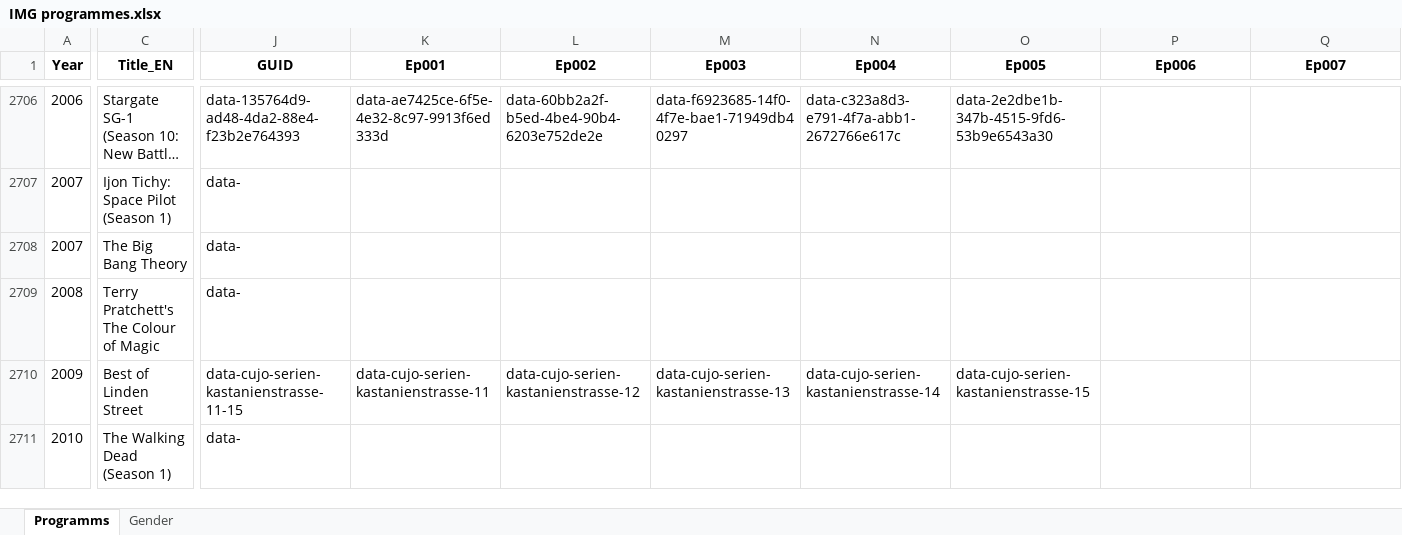
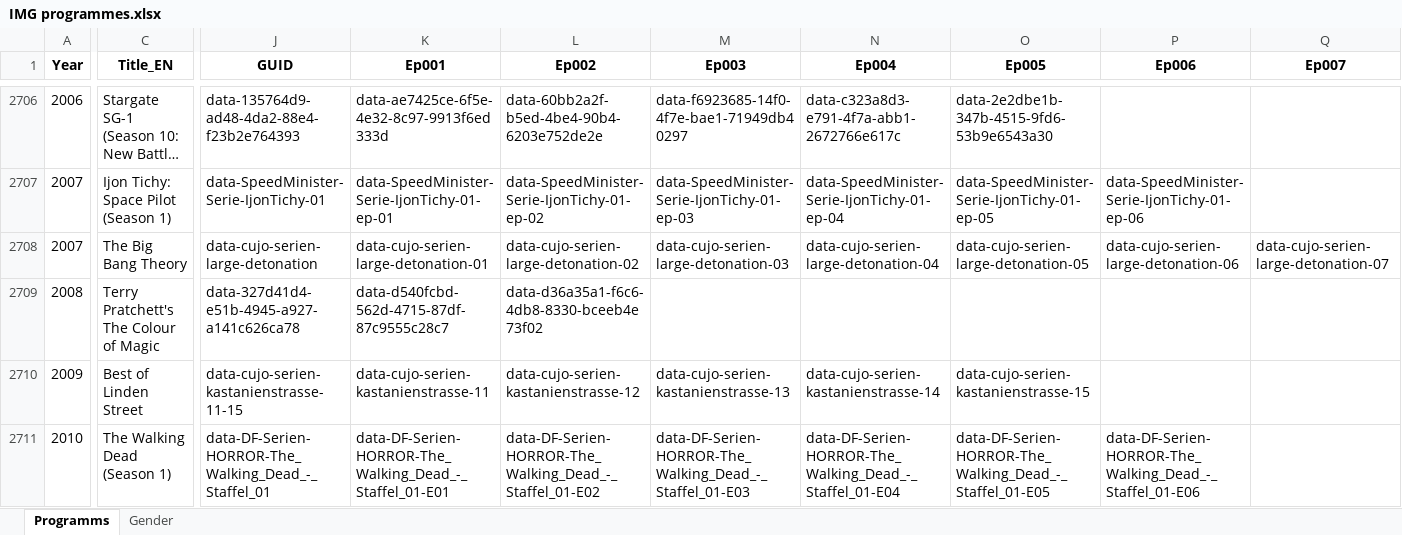
Before and after one commit to pauldim/MADTV, an Excel workbook: IMG programmes.xlsx, sheet Programms, drawn as a sheet; only a part is shown, gaps mark what is left out; long unchanged cells end in …; values as stored, in another font and other column widths than the file's, no borders; the diff covers the shown part only; the diff names each change by its address in the sheet, - before the commit and + after, or states it on an @@ line.

Commit message:
Update IMG programmes.xlsx

```diff
--- a/IMG programmes.xlsx (sheet Programms)
+++ b/IMG programmes.xlsx (sheet Programms)
-J2707 (GUID): data-
+J2707 (GUID): data-SpeedMinister-Serie-IjonTichy-01
-K2707 (Ep001): (empty)
+K2707 (Ep001): data-SpeedMinister-Serie-IjonTichy-01-ep-01
-L2707 (Ep002): (empty)
+L2707 (Ep002): data-SpeedMinister-Serie-IjonTichy-01-ep-02
-M2707 (Ep003): (empty)
+M2707 (Ep003): data-SpeedMinister-Serie-IjonTichy-01-ep-03
-N2707 (Ep004): (empty)
+N2707 (Ep004): data-SpeedMinister-Serie-IjonTichy-01-ep-04
-O2707 (Ep005): (empty)
+O2707 (Ep005): data-SpeedMinister-Serie-IjonTichy-01-ep-05
-P2707 (Ep006): (empty)
+P2707 (Ep006): data-SpeedMinister-Serie-IjonTichy-01-ep-06
-J2708 (GUID): data-
+J2708 (GUID): data-cujo-serien-large-detonation
-K2708 (Ep001): (empty)
+K2708 (Ep001): data-cujo-serien-large-detonation-01
-L2708 (Ep002): (empty)
+L2708 (Ep002): data-cujo-serien-large-detonation-02
-M2708 (Ep003): (empty)
+M2708 (Ep003): data-cujo-serien-large-detonation-03
-N2708 (Ep004): (empty)
+N2708 (Ep004): data-cujo-serien-large-detonation-04
-O2708 (Ep005): (empty)
+O2708 (Ep005): data-cujo-serien-large-detonation-05
-P2708 (Ep006): (empty)
+P2708 (Ep006): data-cujo-serien-large-detonation-06
-Q2708 (Ep007): (empty)
+Q2708 (Ep007): data-cujo-serien-large-detonation-07
-J2709 (GUID): data-
+J2709 (GUID): data-327d41d4-e51b-4945-a927-a141c626ca78
-K2709 (Ep001): (empty)
+K2709 (Ep001): data-d540fcbd-562d-4715-87df-87c9555c28c7
-L2709 (Ep002): (empty)
+L2709 (Ep002): data-d36a35a1-f6c6-4db8-8330-bceeb4e73f02
-J2711 (GUID): data-
+J2711 (GUID): data-DF-Serien-HORROR-The_Walking_Dead_-_Staffel_01
-K2711 (Ep001): (empty)
+K2711 (Ep001): data-DF-Serien-HORROR-The_Walking_Dead_-_Staffel_01-E01
-L2711 (Ep002): (empty)
+L2711 (Ep002): data-DF-Serien-HORROR-The_Walking_Dead_-_Staffel_01-E02
-M2711 (Ep003): (empty)
+M2711 (Ep003): data-DF-Serien-HORROR-The_Walking_Dead_-_Staffel_01-E03
-N2711 (Ep004): (empty)
+N2711 (Ep004): data-DF-Serien-HORROR-The_Walking_Dead_-_Staffel_01-E04
-O2711 (Ep005): (empty)
+O2711 (Ep005): data-DF-Serien-HORROR-The_Walking_Dead_-_Staffel_01-E05
-P2711 (Ep006): (empty)
+P2711 (Ep006): data-DF-Serien-HORROR-The_Walking_Dead_-_Staffel_01-E06
```
Also changed, not shown: 83 edited cells elsewhere in this sheet.
